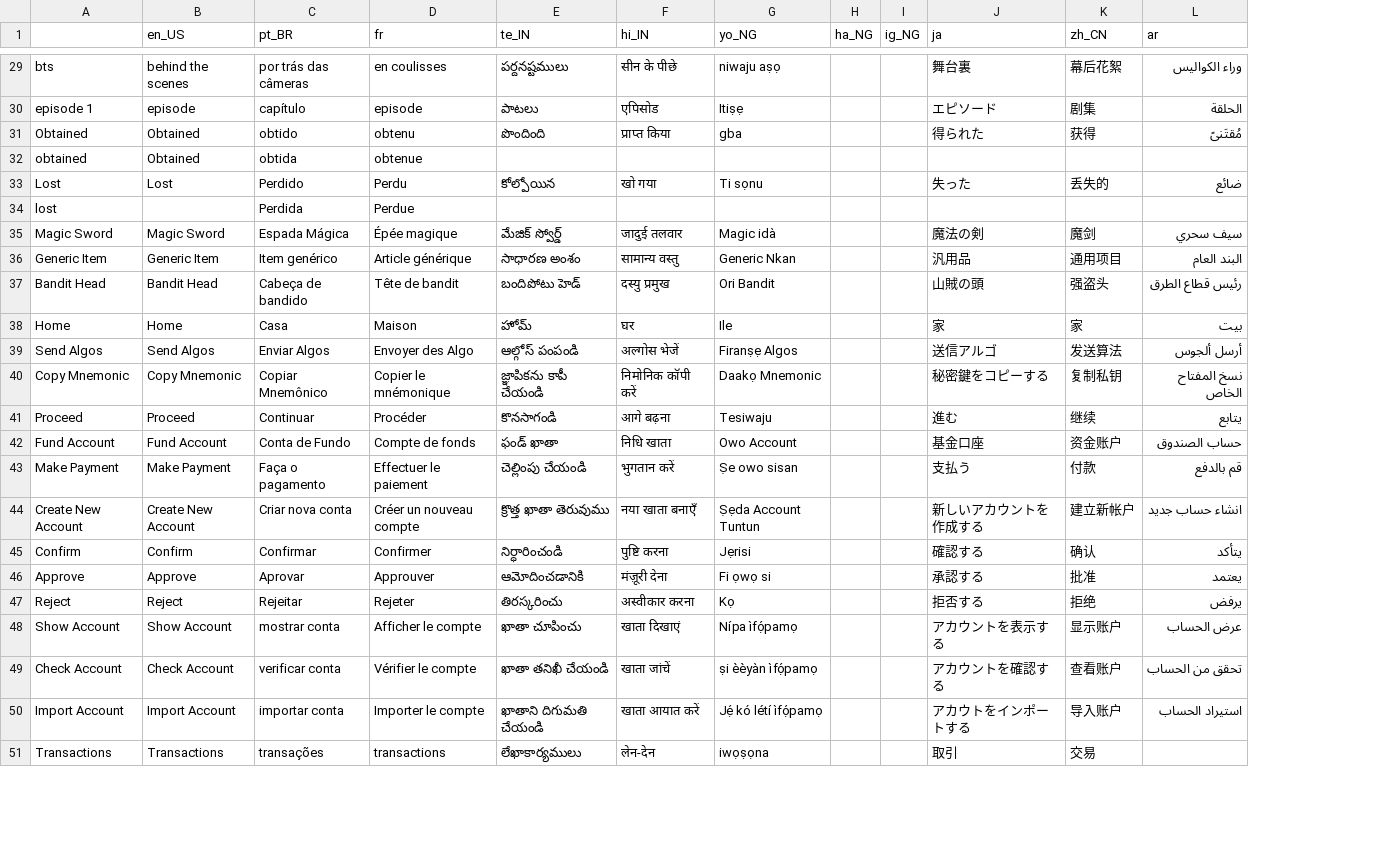
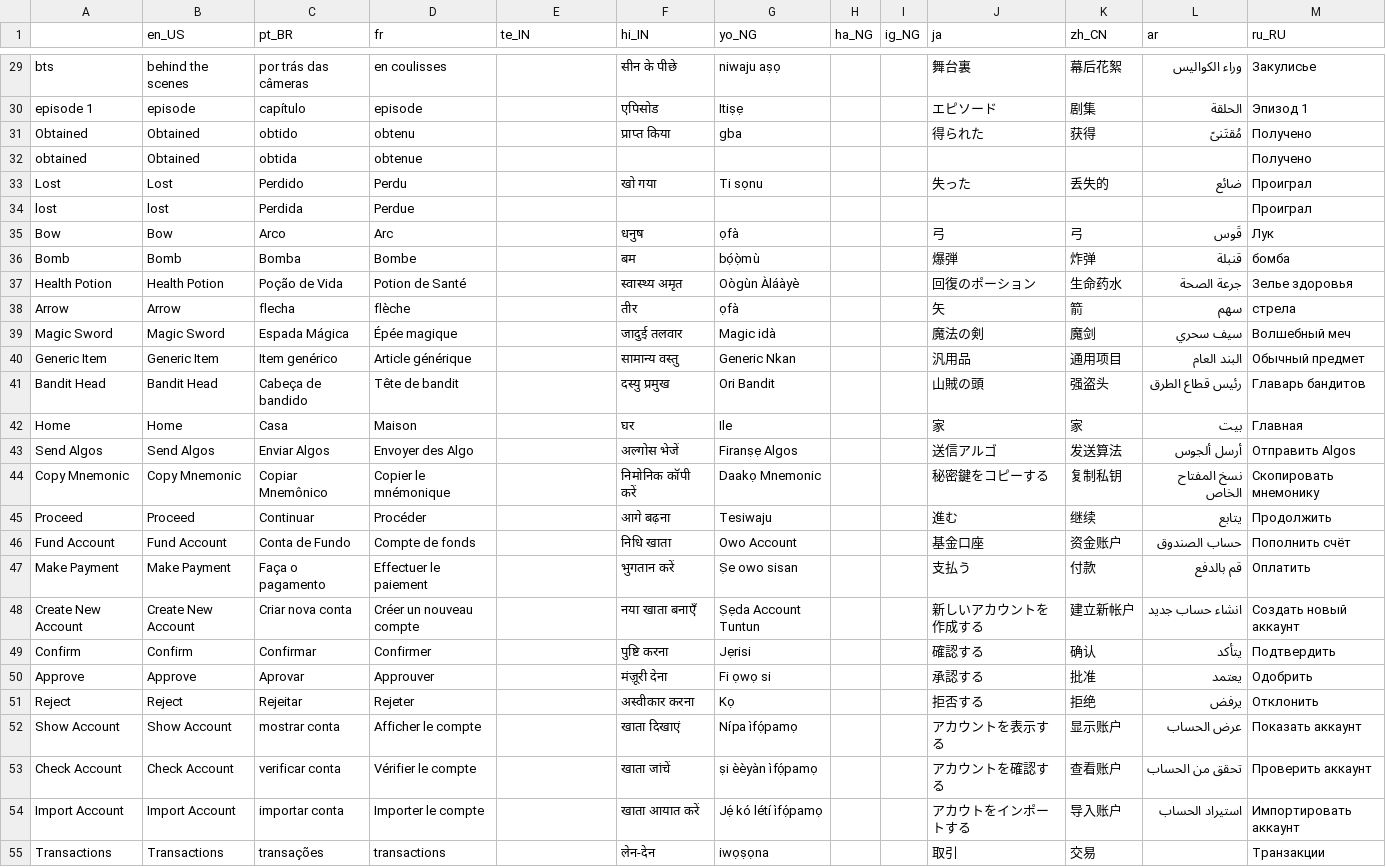
Before and after one commit to Sam2much96/Dystopia-App-Web, a CSV file: public/Translation_1.csv, drawn as a sheet; only a part is shown, gaps mark what is left out; addresses are those after the commit; the diff covers the shown part only; the diff names each change by its address in the sheet, - before the commit and + after, or states it on an @@ line.

```diff
--- a/public/Translation_1.csv
+++ b/public/Translation_1.csv
+column M (ru_RU), rows 29-34: Закулисье | Эпизод 1 | Получено | Получено | Проиграл | Проиграл; rows 39-55: Волшебный меч | Обычный предмет | Главарь бандитов | Главная | Отправить Algos | Скопировать мнемонику | Продолжить | Пополнить счёт | Оплатить | Создать новый аккаунт | Подтвердить | Одобрить | Отклонить | Показать аккаунт | Проверить аккаунт | Импортировать аккаунт | Транзакции
-E29 (te_IN): పర్దనష్టములు
+E29 (te_IN): (empty)
-E30 (te_IN): పాటలు
+E30 (te_IN): (empty)
-E31 (te_IN): పొందింది
+E31 (te_IN): (empty)
-E33 (te_IN): కోల్పోయిన
+E33 (te_IN): (empty)
-B34 (en_US): (empty)
+B34 (en_US): lost
+row 35: Bow | Bow | Arco | Arc |  | धनुष | ọfà |  |  | 弓 | 弓 | قَوس | Лук
+row 36: Bomb | Bomb | Bomba | Bombe |  | बम | bọ́ọ̀mù |  |  | 爆弾 | 炸弹 | قنبلة | бомба
+row 37: Health Potion | Health Potion | Poção de Vida | Potion de Santé |  | स्वास्थ्य अमृत | Oògùn Àláàyè |  |  | 回復のポーション | 生命药水 | جرعة الصحة | Зелье здоровья
+row 38: Arrow | Arrow | flecha | flèche |  | तीर | ọfà |  |  | 矢 | 箭 | سهم | стрела
-E39 (te_IN): మేజిక్ స్వోర్డ్
+E39 (te_IN): (empty)
-E40 (te_IN): సాధారణ అంశం
+E40 (te_IN): (empty)
-E41 (te_IN): బందిపోటు హెడ్
+E41 (te_IN): (empty)
-E42 (te_IN): హోమ్
+E42 (te_IN): (empty)
-E43 (te_IN): ఆల్గోస్ పంపండి
+E43 (te_IN): (empty)
-E44 (te_IN): జ్ఞాపికను కాపీ చేయండి
+E44 (te_IN): (empty)
-E45 (te_IN): కొనసాగండి
+E45 (te_IN): (empty)
-E46 (te_IN): ఫండ్ ఖాతా
+E46 (te_IN): (empty)
-E47 (te_IN): చెల్లింపు చేయండి
+E47 (te_IN): (empty)
-E48 (te_IN): క్రొత్త ఖాతా తెరువుము
+E48 (te_IN): (empty)
-E49 (te_IN): నిర్ధారించండి
+E49 (te_IN): (empty)
-E50 (te_IN): ఆమోదించడానికి
+E50 (te_IN): (empty)
-E51 (te_IN): తిరస్కరించు
+E51 (te_IN): (empty)
-E52 (te_IN): ఖాతా చూపించు
+E52 (te_IN): (empty)
-E53 (te_IN): ఖాతా తనిఖీ చేయండి
+E53 (te_IN): (empty)
-E54 (te_IN): ఖాతాని దిగుమతి చేయండి
+E54 (te_IN): (empty)
-E55 (te_IN): లేఖాకార్యములు
+E55 (te_IN): (empty)
```
Also changed, not shown: 64 edited cells elsewhere in this file, 15 other files.
